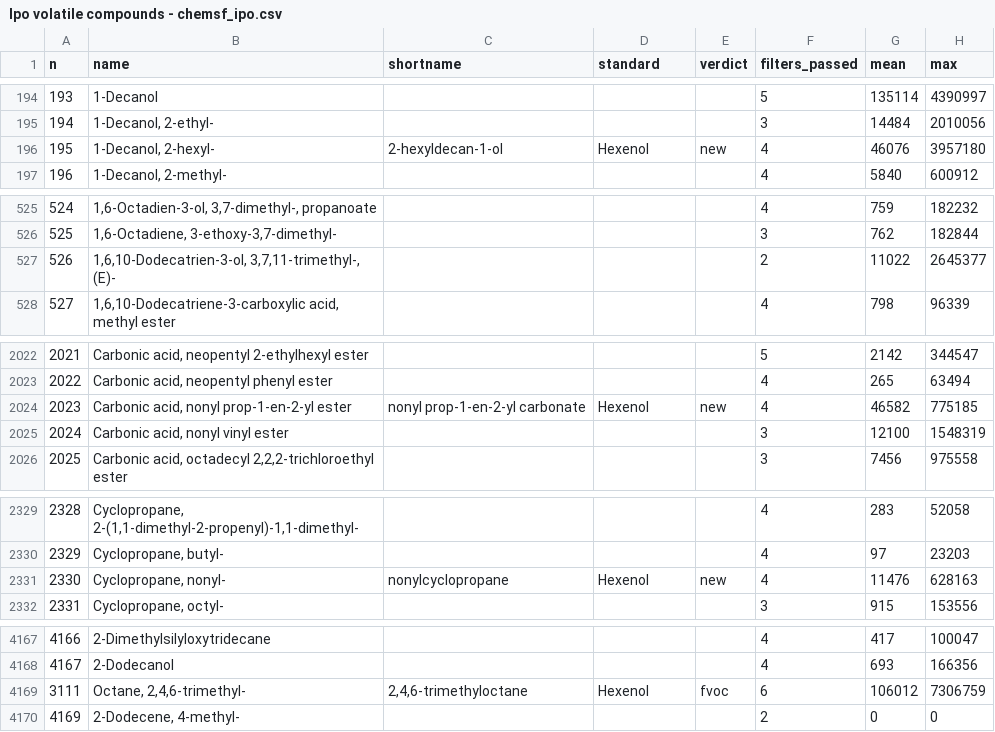
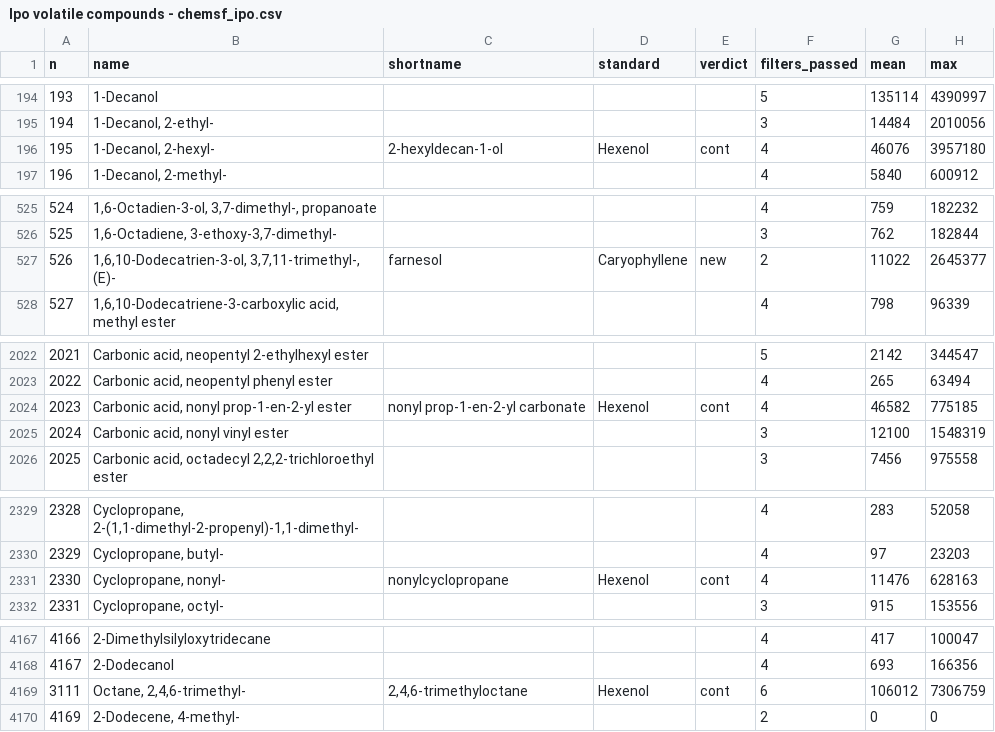
Before and after one commit to jmpowers/ipomopsis-temp, a CSV file: data/volatiles/Ipo volatile compounds - chemsf_ipo.csv, drawn as a sheet; only a part is shown, gaps mark what is left out; the diff covers the shown part only; the diff names each change by its address in the sheet, - before the commit and + after, or states it on an @@ line.

```diff
--- a/data/volatiles/Ipo volatile compounds - chemsf_ipo.csv
+++ b/data/volatiles/Ipo volatile compounds - chemsf_ipo.csv
-E196 (verdict): new
+E196 (verdict): cont
-C527 (shortname): (empty)
+C527 (shortname): farnesol
-D527 (standard): (empty)
+D527 (standard): Caryophyllene
-E527 (verdict): (empty)
+E527 (verdict): new
-E2024 (verdict): new
+E2024 (verdict): cont
-E2331 (verdict): new
+E2331 (verdict): cont
-E4169 (verdict): fvoc
+E4169 (verdict): cont
```
Also changed, not shown: 1 edited cell elsewhere in this file, data/volatiles/quant_slopes.tsv, 57 other files.
